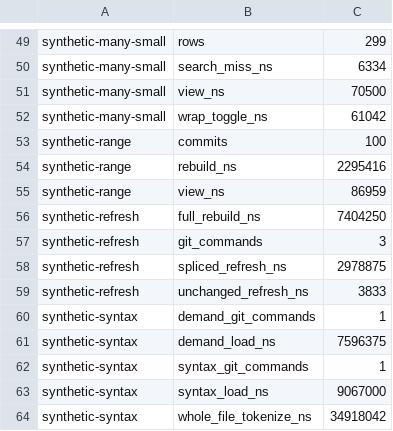
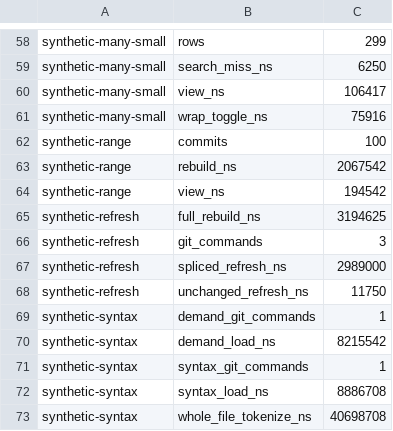
Before and after one commit to jeffbrennan/pane, a TSV file: perf/baseline.tsv, drawn as a sheet; only a part is shown, gaps mark what is left out; addresses are those after the commit; the diff covers the shown part only; the diff names each change by its address in the sheet, - before the commit and + after, or states it on an @@ line.

```diff
--- a/perf/baseline.tsv
+++ b/perf/baseline.tsv
-C59: 6334
+C59: 6250
-C60: 70500
+C60: 106417
-C61: 61042
+C61: 75916
-C63: 2295416
+C63: 2067542
-C64: 86959
+C64: 194542
-C65: 7404250
+C65: 3194625
-C67: 2978875
+C67: 2989000
-C68: 3833
+C68: 11750
-C70: 7596375
+C70: 8215542
-C72: 9067000
+C72: 8886708
-C73: 34918042
+C73: 40698708
```
Also changed, not shown: 9 added rows and 41 edited cells elsewhere in this file, 8 other files.
